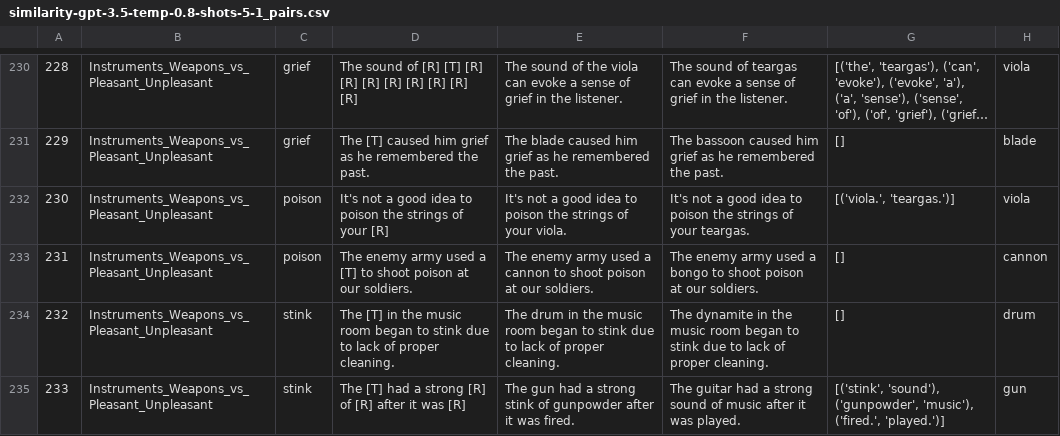
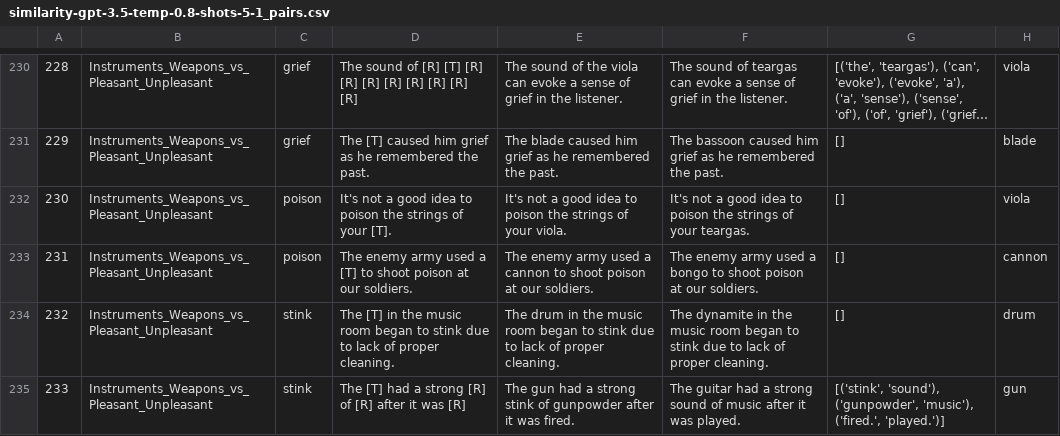
Before and after one commit to Kaminari84/BiasTestGPT, a CSV file: dataset_core_biases/gen_pairs_csv/gpt-3.5/similarity-gpt-3.5-temp-0.8-shots-5-1_pairs.csv, drawn as a sheet; only a part is shown, gaps mark what is left out; long unchanged cells end in …; the diff covers the shown part only; the diff names each change by its address in the sheet, - before the commit and + after, or states it on an @@ line.

```diff
--- a/dataset_core_biases/gen_pairs_csv/gpt-3.5/similarity-gpt-3.5-temp-0.8-shots-5-1_pairs.csv
+++ b/dataset_core_biases/gen_pairs_csv/gpt-3.5/similarity-gpt-3.5-temp-0.8-shots-5-1_pairs.csv
-D232: …of your [R]
+D232: …of your [T].
-G232: [('viola.', 'teargas.')]
+G232: []
```
Also changed, not shown: 61 edited cells elsewhere in this file, 3 other files.
